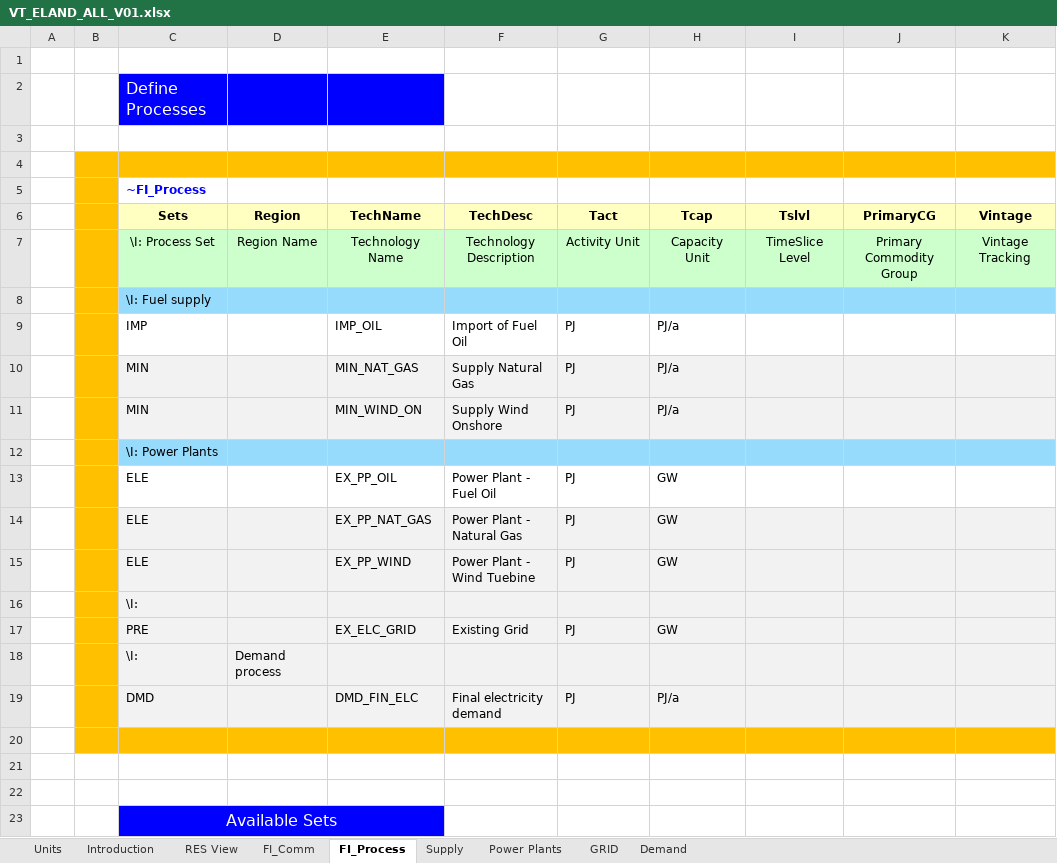
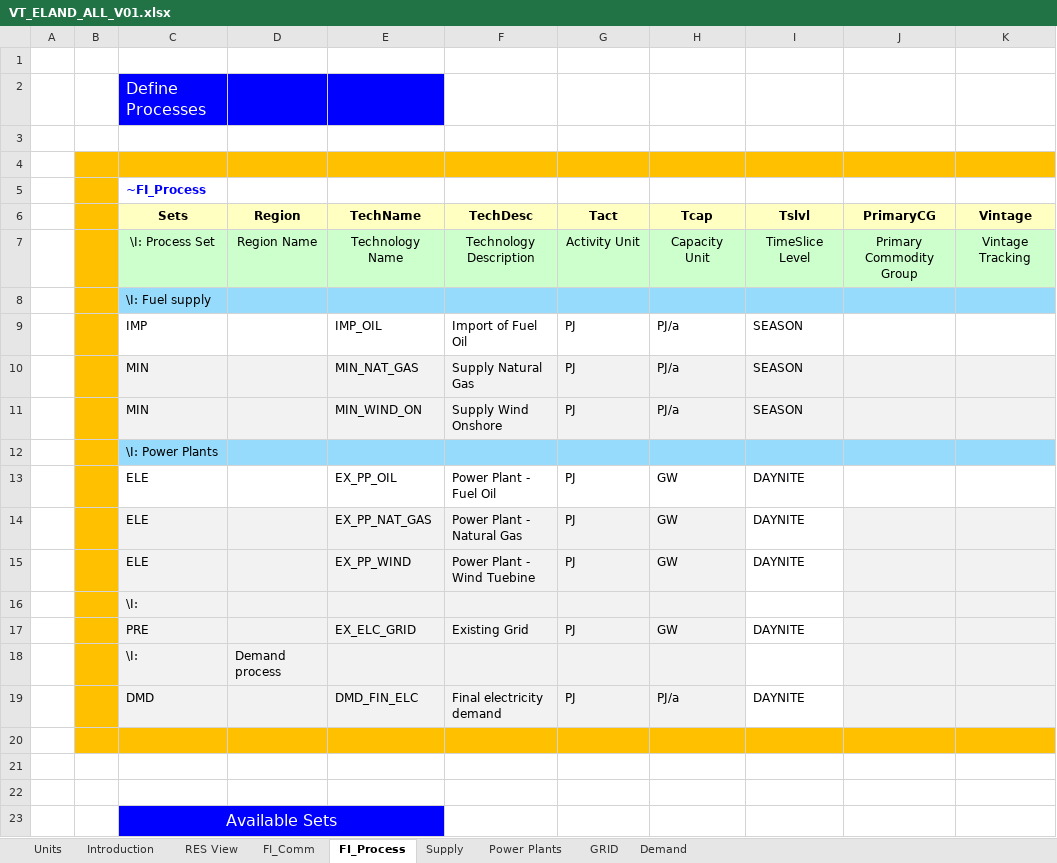
Before and after one commit to jpago/cinnamonroll, an Excel workbook: VT_ELAND_ALL_V01.xlsx, sheet FI_Process, drawn as a sheet; only a part is shown; values as stored, in another font and other column widths than the file's, no borders; the diff names each change by its address in the sheet, - before the commit and + after, or states it on an @@ line.

Commit message:
Add files via upload

```diff
--- a/VT_ELAND_ALL_V01.xlsx (sheet FI_Process)
+++ b/VT_ELAND_ALL_V01.xlsx (sheet FI_Process)
-I9:I11 (Tslvl): (empty)
+I9:I11 (Tslvl): SEASON
-I13:I15 (Tslvl): (empty)
+I13:I15 (Tslvl): DAYNITE
-I14:I19 fill: #F2F2F2
+I14:I19 fill: none
-I17 (Tslvl): (empty)
+I17 (Tslvl): DAYNITE
-I19 (Tslvl): (empty)
+I19 (Tslvl): DAYNITE
```
Also changed, not shown: sheet FI_Comm.
